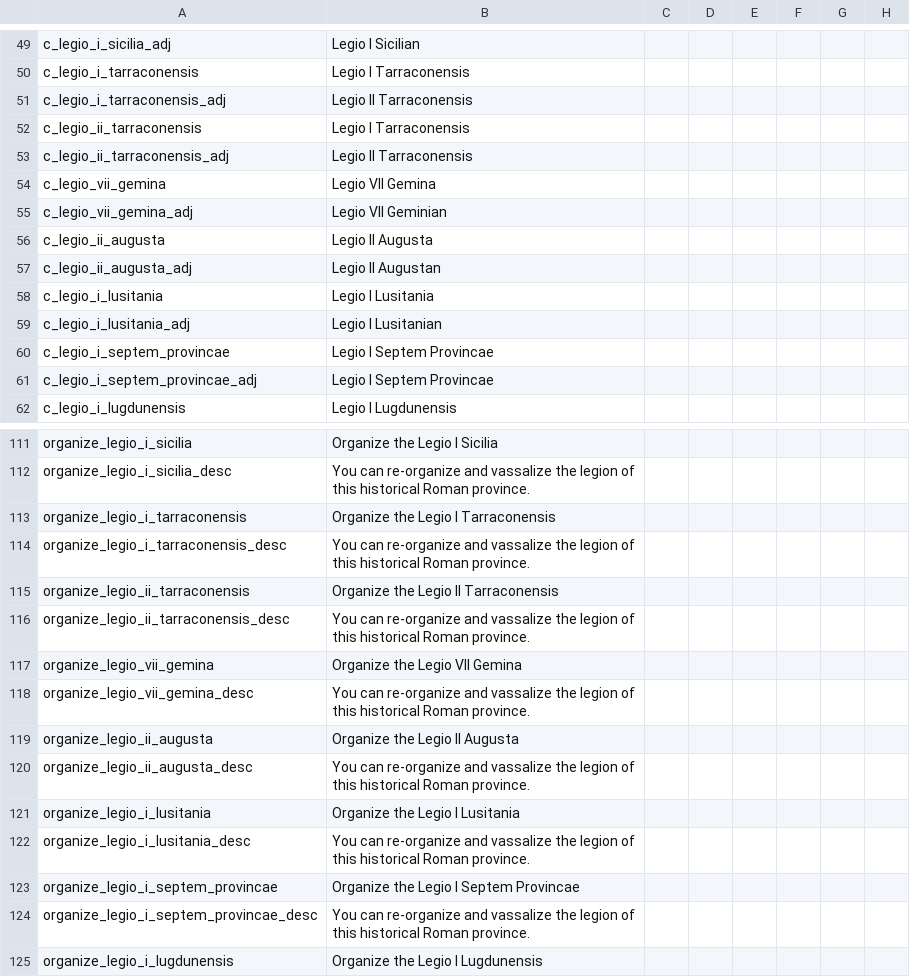
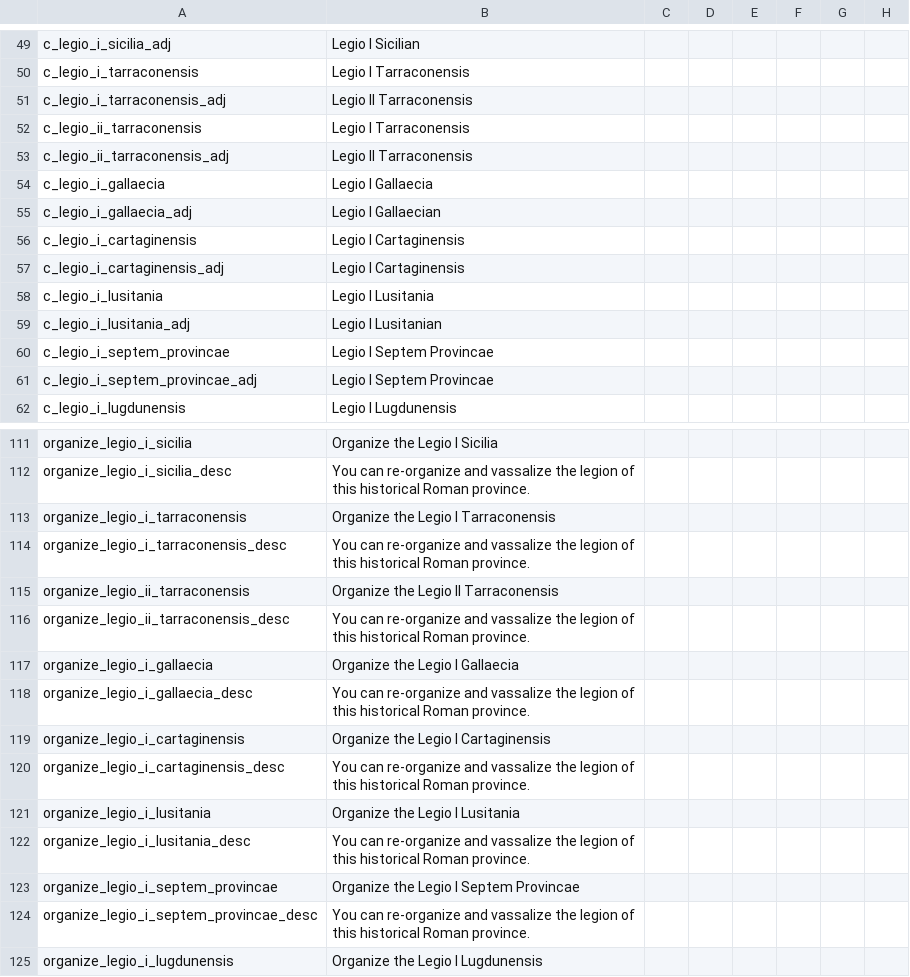
Before and after one commit to loup99/WtWSMS, a CSV file: WTWSMS/localisation/WtWSMS_legions.csv, drawn as a sheet; only a part is shown, gaps mark what is left out; the diff names each change by its address in the sheet, - before the commit and + after, or states it on an @@ line.

Commit message:
Revert "Legionary Restationing #16"
This reverts commit 0b660173804c67c20c27ff2d686808f5c3a968cb.

```diff
--- a/WTWSMS/localisation/WtWSMS_legions.csv
+++ b/WTWSMS/localisation/WtWSMS_legions.csv
-A54: c_legio_vii_gemina
+A54: c_legio_i_gallaecia
-B54: Legio VII Gemina
+B54: Legio I Gallaecia
-A55: c_legio_vii_gemina_adj
+A55: c_legio_i_gallaecia_adj
-B55: Legio VII Geminian
+B55: Legio I Gallaecian
-A56: c_legio_ii_augusta
+A56: c_legio_i_cartaginensis
-B56: Legio II Augusta
+B56: Legio I Cartaginensis
-A57: c_legio_ii_augusta_adj
+A57: c_legio_i_cartaginensis_adj
-B57: Legio II Augustan
+B57: Legio I Cartaginensis
-A117: organize_legio_vii_gemina
+A117: organize_legio_i_gallaecia
-B117: Organize the Legio VII Gemina
+B117: Organize the Legio I Gallaecia
-A118: organize_legio_vii_gemina_desc
+A118: organize_legio_i_gallaecia_desc
-A119: organize_legio_ii_augusta
+A119: organize_legio_i_cartaginensis
-B119: Organize the Legio II Augusta
+B119: Organize the Legio I Cartaginensis
-A120: organize_legio_ii_augusta_desc
+A120: organize_legio_i_cartaginensis_desc
```
Also changed, not shown: 10 other files.
